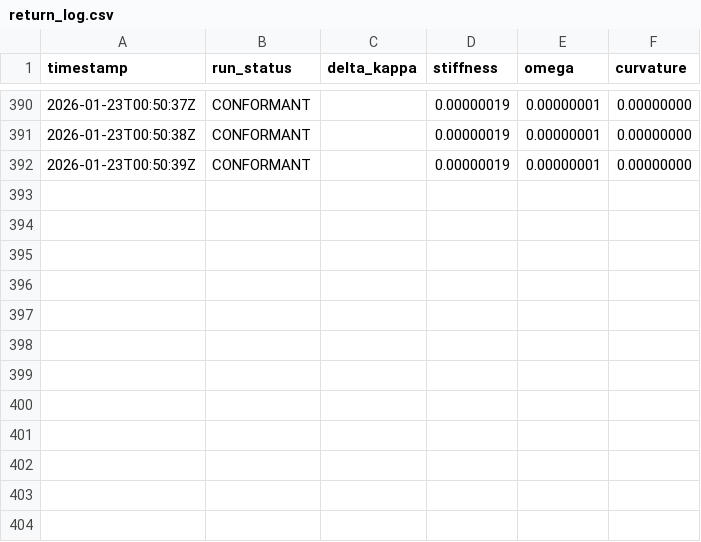
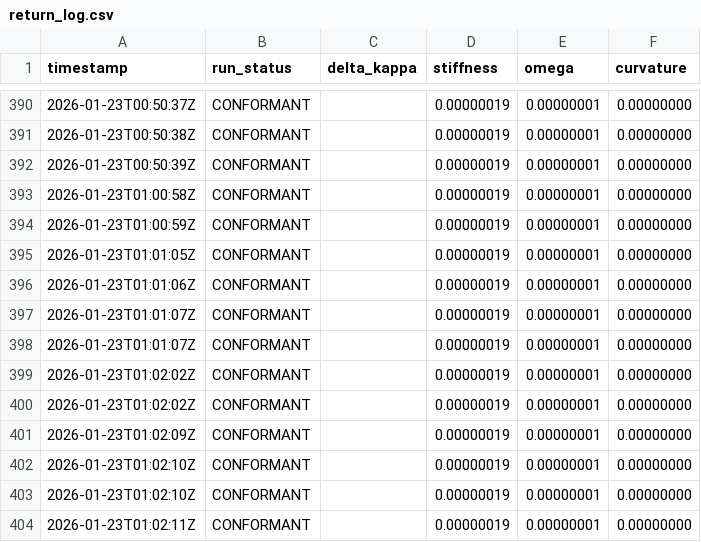
Before and after one commit to calebpruett927/GENERATIVE-COLLAPSE-DYNAMICS, a CSV file: ledger/return_log.csv, drawn as a sheet; only a part is shown, gaps mark what is left out.

```diff
--- a/ledger/return_log.csv
+++ b/ledger/return_log.csv
@@ -392 +392,13 @@ timestamp,run_status,delta_kappa,stiffness,omega,curvature
 2026-01-23T00:50:39Z,CONFORMANT,,0.00000019,0.00000001,0.00000000
+2026-01-23T01:00:58Z,CONFORMANT,,0.00000019,0.00000001,0.00000000
+2026-01-23T01:00:59Z,CONFORMANT,,0.00000019,0.00000001,0.00000000
+2026-01-23T01:01:05Z,CONFORMANT,,0.00000019,0.00000001,0.00000000
+2026-01-23T01:01:06Z,CONFORMANT,,0.00000019,0.00000001,0.00000000
+2026-01-23T01:01:07Z,CONFORMANT,,0.00000019,0.00000001,0.00000000
+2026-01-23T01:01:07Z,CONFORMANT,,0.00000019,0.00000001,0.00000000
+2026-01-23T01:02:02Z,CONFORMANT,,0.00000019,0.00000001,0.00000000
+2026-01-23T01:02:02Z,CONFORMANT,,0.00000019,0.00000001,0.00000000
+2026-01-23T01:02:09Z,CONFORMANT,,0.00000019,0.00000001,0.00000000
+2026-01-23T01:02:10Z,CONFORMANT,,0.00000019,0.00000001,0.00000000
+2026-01-23T01:02:10Z,CONFORMANT,,0.00000019,0.00000001,0.00000000
+2026-01-23T01:02:11Z,CONFORMANT,,0.00000019,0.00000001,0.00000000
```
Also changed, not shown: 4 other files.
